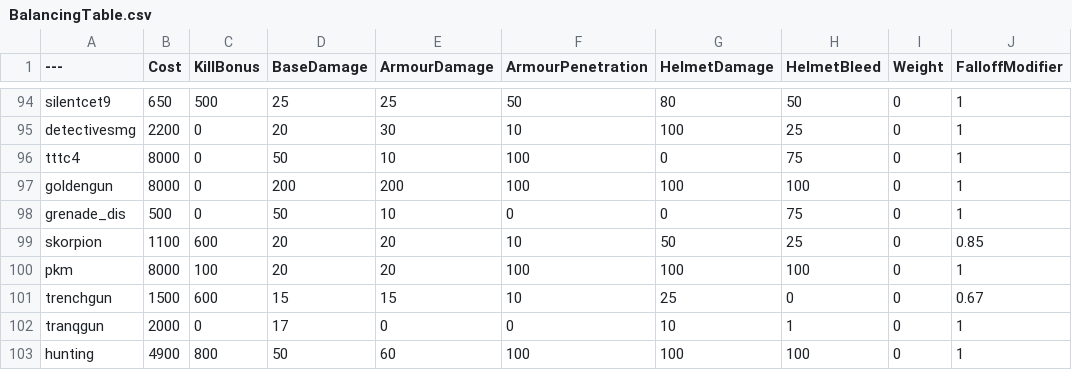
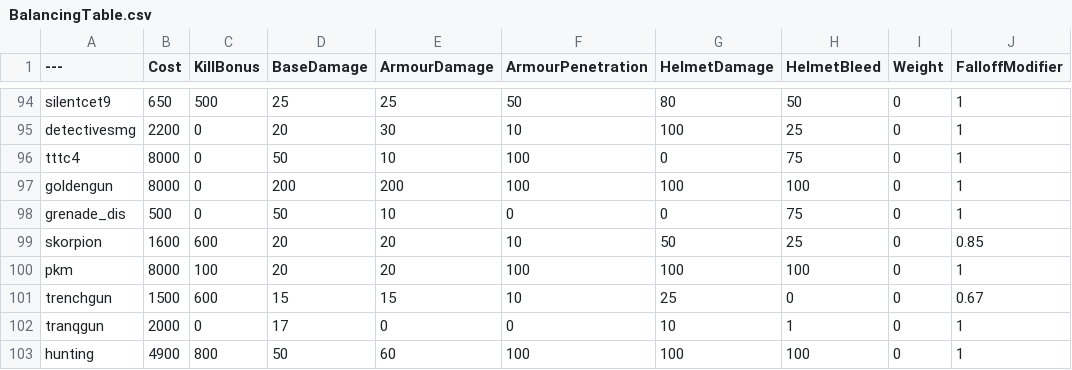
Before and after one commit to sambot900/BalancingTableTeeDM, a CSV file: BalancingTable.csv, drawn as a sheet; only a part is shown, gaps mark what is left out; the diff covers the shown part only; the diff names each change by its address in the sheet, - before the commit and + after, or states it on an @@ line.

```diff
--- a/BalancingTable.csv
+++ b/BalancingTable.csv
-B99 (Cost): 1100
+B99 (Cost): 1600
```
Also changed, not shown: 13 edited cells elsewhere in this file.
